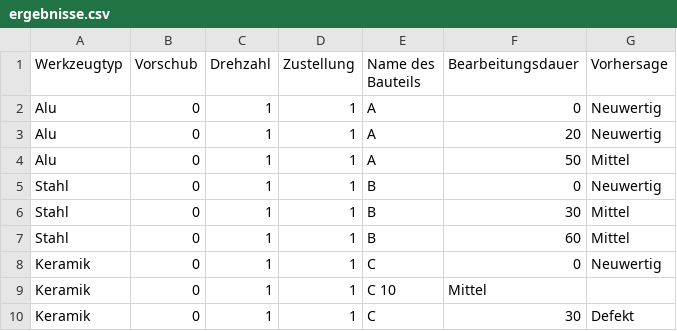
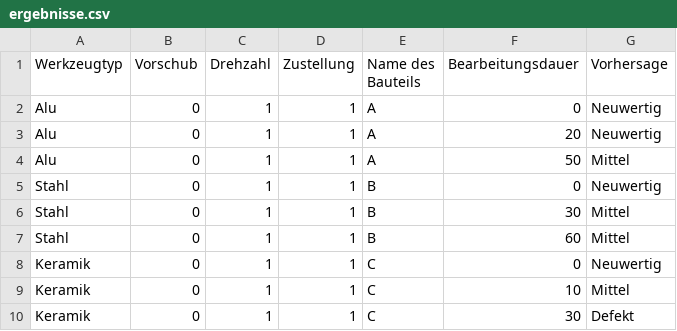
Before and after one commit to tobkirch/seminararbeit, a CSV file: ergebnisse.csv, drawn as a sheet; the diff names each change by its address in the sheet, - before the commit and + after, or states it on an @@ line.

Commit message:
Update ergebnisse.csv

```diff
--- a/ergebnisse.csv
+++ b/ergebnisse.csv
-E9 (Name des Bauteils): C 10
+E9 (Name des Bauteils): C
-F9 (Bearbeitungsdauer): Mittel
+F9 (Bearbeitungsdauer): 10
-G9 (Vorhersage): (empty)
+G9 (Vorhersage): Mittel
```
